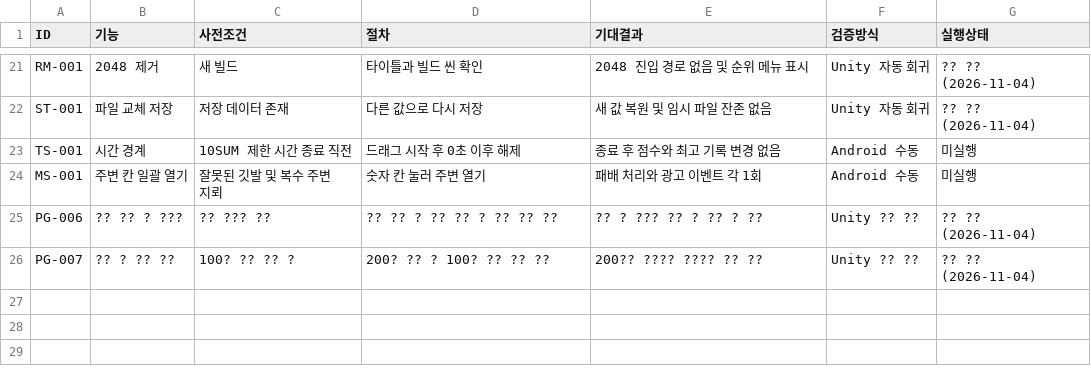
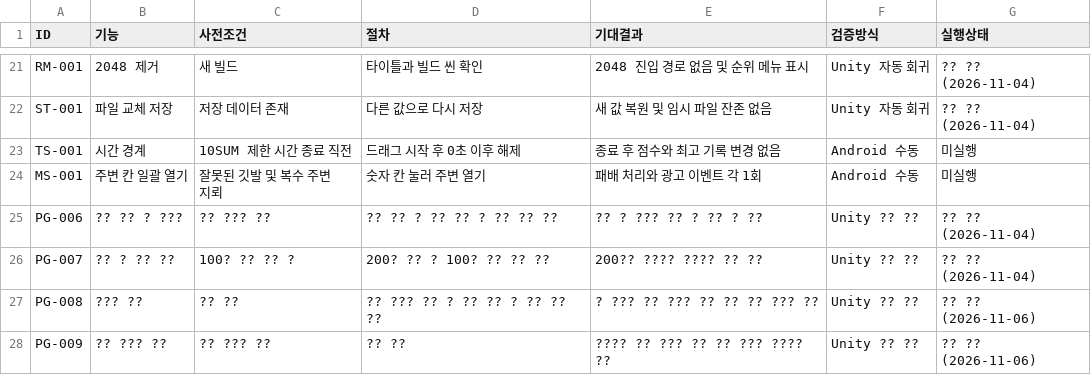
Before and after one commit to SeongMun-Hwang/CasualParty, a CSV file: Docs/QA/ChangeRegressionCases.csv, drawn as a sheet; only a part is shown, gaps mark what is left out; the diff names each change by its address in the sheet, - before the commit and + after, or states it on an @@ line.

```diff
--- a/Docs/QA/ChangeRegressionCases.csv
+++ b/Docs/QA/ChangeRegressionCases.csv
+row 27: PG-008 | ??? ?? | ?? ?? | ?? ??? ?? ? ?? ?? ? ?? ?? ?? | ? ??? ?? ??? ?? ?? ?? ??? ?? | Unity ?? ?? | ?? ?? (2026-11-06)
+row 28: PG-009 | ?? ??? ?? | ?? ??? ?? | ?? ?? | ???? ?? ??? ?? ?? ??? ???? ?? | Unity ?? ?? | ?? ?? (2026-11-06)
```
Also changed, not shown: 51 other files.
